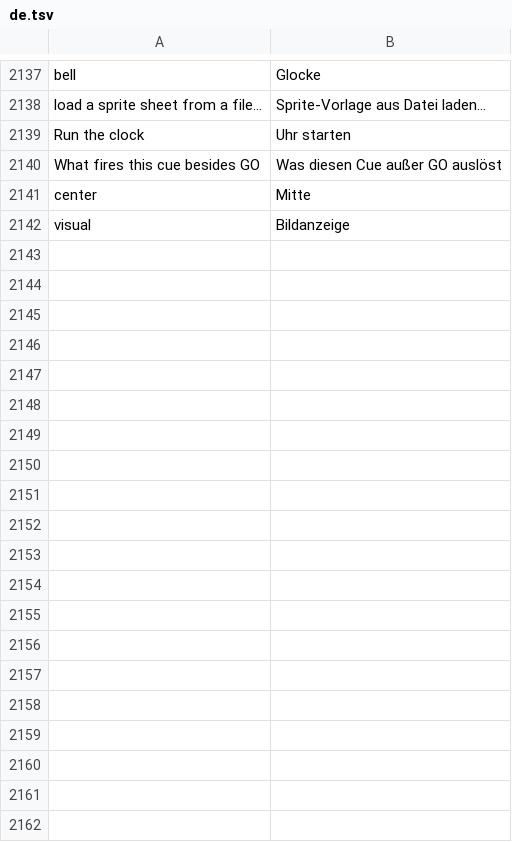
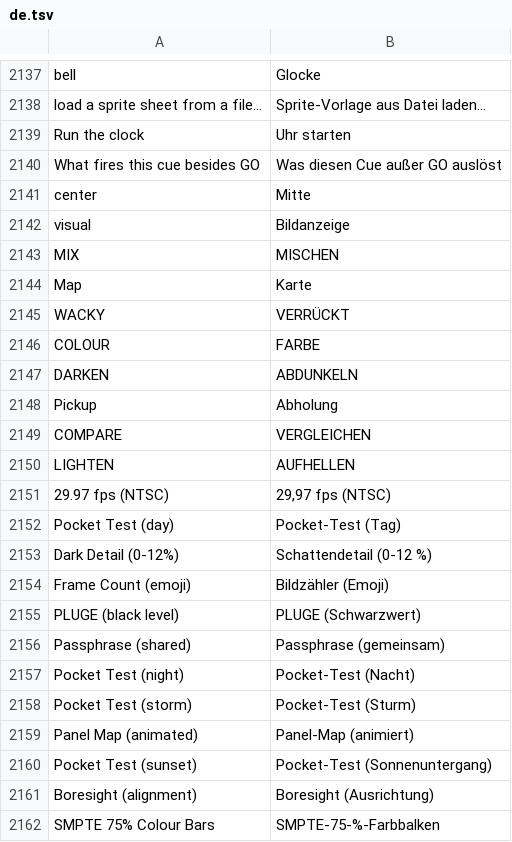
Before and after one commit to Utopian-Academy/Deckboy, a TSV file: data/lang/de.tsv, drawn as a sheet; only a part is shown, gaps mark what is left out; the diff covers the shown part only.

```diff
--- a/data/lang/de.tsv
+++ b/data/lang/de.tsv
@@ -2142 +2142,21 @@ center	Mitte
 visual	Bildanzeige
+MIX	MISCHEN
+Map	Karte
+WACKY	VERRÜCKT
+COLOUR	FARBE
+DARKEN	ABDUNKELN
+Pickup	Abholung
+COMPARE	VERGLEICHEN
+LIGHTEN	AUFHELLEN
+29.97 fps (NTSC)	29,97 fps (NTSC)
+Pocket Test (day)	Pocket-Test (Tag)
+Dark Detail (0-12%)	Schattendetail (0-12 %)
+Frame Count (emoji)	Bildzähler (Emoji)
+PLUGE (black level)	PLUGE (Schwarzwert)
+Passphrase (shared)	Passphrase (gemeinsam)
+Pocket Test (night)	Pocket-Test (Nacht)
+Pocket Test (storm)	Pocket-Test (Sturm)
+Panel Map (animated)	Panel-Map (animiert)
+Pocket Test (sunset)	Pocket-Test (Sonnenuntergang)
+Boresight (alignment)	Boresight (Ausrichtung)
+SMPTE 75% Colour Bars	SMPTE-75-%-Farbbalken
```
Also changed, not shown: 30 added rows elsewhere in this file, 5 other files.
